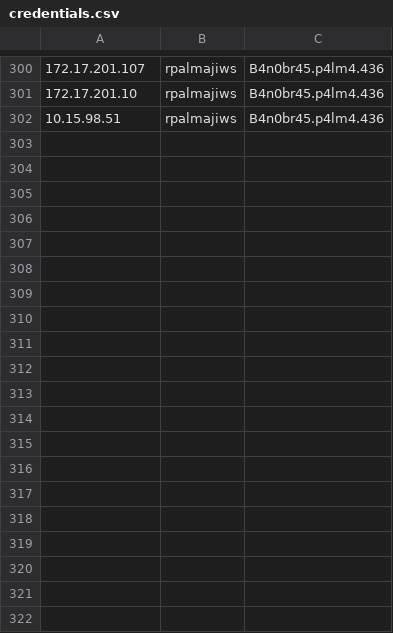
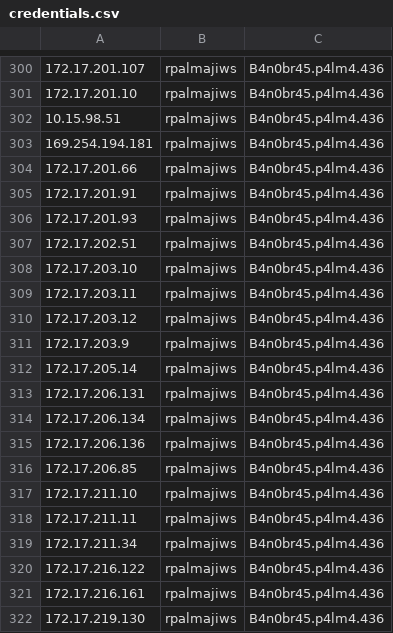
Before and after one commit to osvaldohdzm/SAK-PowerShellScripts, a CSV file: TestSMBCredentials/credentials.csv, drawn as a sheet; only a part is shown, gaps mark what is left out; the diff covers the shown part only; the diff names each change by its address in the sheet, - before the commit and + after, or states it on an @@ line.

```diff
--- a/TestSMBCredentials/credentials.csv
+++ b/TestSMBCredentials/credentials.csv
+row 303: 169.254.194.181 | rpalmajiws | B4n0br45.p4lm4.436
+row 304: 172.17.201.66 | rpalmajiws | B4n0br45.p4lm4.436
+row 305: 172.17.201.91 | rpalmajiws | B4n0br45.p4lm4.436
+row 306: 172.17.201.93 | rpalmajiws | B4n0br45.p4lm4.436
+row 307: 172.17.202.51 | rpalmajiws | B4n0br45.p4lm4.436
+row 308: 172.17.203.10 | rpalmajiws | B4n0br45.p4lm4.436
+row 309: 172.17.203.11 | rpalmajiws | B4n0br45.p4lm4.436
+row 310: 172.17.203.12 | rpalmajiws | B4n0br45.p4lm4.436
+row 311: 172.17.203.9 | rpalmajiws | B4n0br45.p4lm4.436
+row 312: 172.17.205.14 | rpalmajiws | B4n0br45.p4lm4.436
+row 313: 172.17.206.131 | rpalmajiws | B4n0br45.p4lm4.436
+row 314: 172.17.206.134 | rpalmajiws | B4n0br45.p4lm4.436
+row 315: 172.17.206.136 | rpalmajiws | B4n0br45.p4lm4.436
+row 316: 172.17.206.85 | rpalmajiws | B4n0br45.p4lm4.436
+row 317: 172.17.211.10 | rpalmajiws | B4n0br45.p4lm4.436
+row 318: 172.17.211.11 | rpalmajiws | B4n0br45.p4lm4.436
+row 319: 172.17.211.34 | rpalmajiws | B4n0br45.p4lm4.436
+row 320: 172.17.216.122 | rpalmajiws | B4n0br45.p4lm4.436
+row 321: 172.17.216.161 | rpalmajiws | B4n0br45.p4lm4.436
+row 322: 172.17.219.130 | rpalmajiws | B4n0br45.p4lm4.436
```
Also changed, not shown: 44 added rows elsewhere in this file, TestSSHCredentials/credentials.csv, 6 other files.
